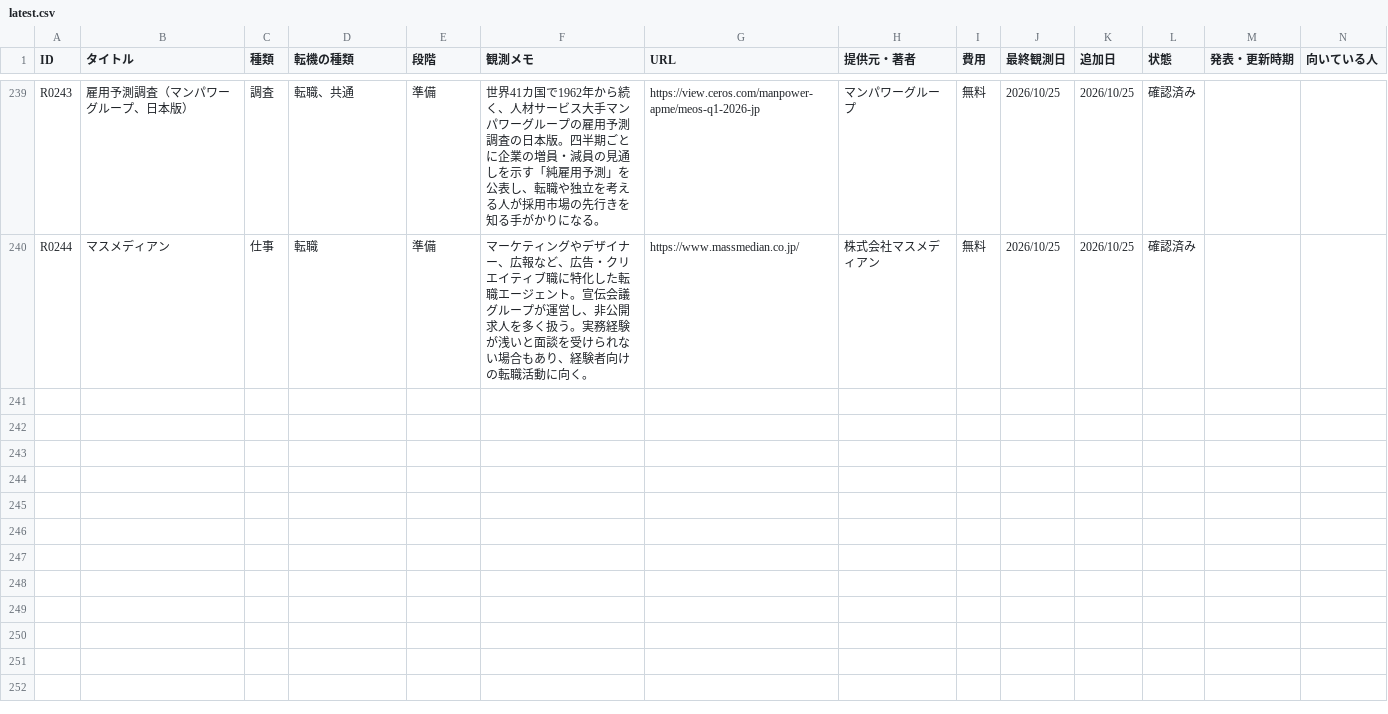
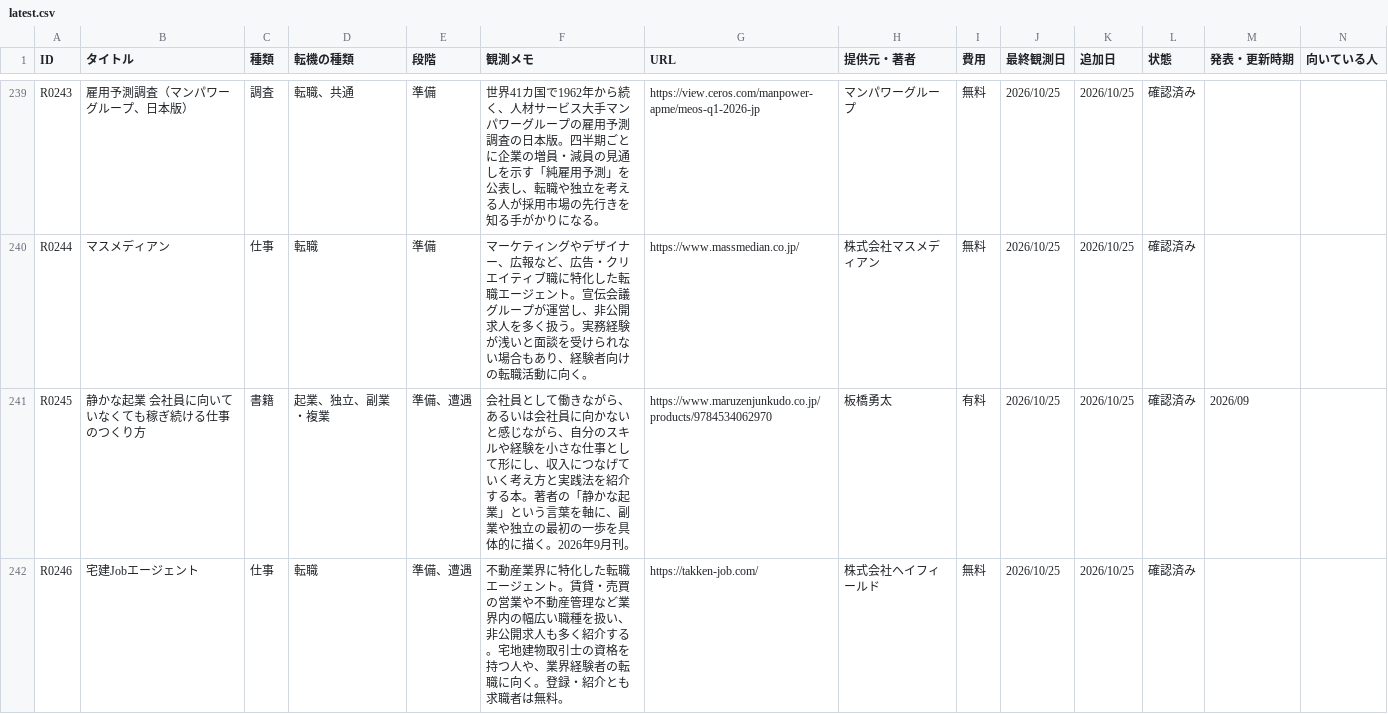
Before and after one commit to ashitano-tenki/ashitano-tenki.github.io, a CSV file: data/latest.csv, drawn as a sheet; only a part is shown, gaps mark what is left out; the diff covers the shown part only; the diff names each change by its address in the sheet, - before the commit and + after, or states it on an @@ line.

```diff
--- a/data/latest.csv
+++ b/data/latest.csv
+row 241: R0245 | 静かな起業 会社員に向いていなくても稼ぎ続ける仕事のつくり方 | 書籍 | 起業、独立、副業・複業 | 準備、遭遇 | 会社員として働きながら、あるいは会社員に向かないと感じながら、自分のスキルや経験を小さな仕事として形にし、収入につなげていく考え方と実践法を紹介する本。著者の「静かな起業」という言葉を軸に、副業や独立の最初の一歩を具体的に描く。2026年9月刊。 | https://www.maruzenjunkudo.co.jp/products/9784534062970 | 板橋勇太 | 有料 | 2026/10/25 | 2026/10/25 | 確認済み | 2026/09
+row 242: R0246 | 宅建Jobエージェント | 仕事 | 転職 | 準備、遭遇 | 不動産業界に特化した転職エージェント。賃貸・売買の営業や不動産管理など業界内の幅広い職種を扱い、非公開求人も多く紹介する。宅地建物取引士の資格を持つ人や、業界経験者の転職に向く。登録・紹介とも求職者は無料。 | https://takken-job.com/ | 株式会社ヘイフィールド | 無料 | 2026/10/25 | 2026/10/25 | 確認済み
```
Also changed, not shown: 3 added rows and 1 edited cell elsewhere in this file, 8 other files.
